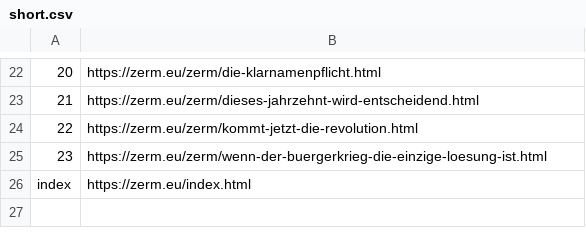
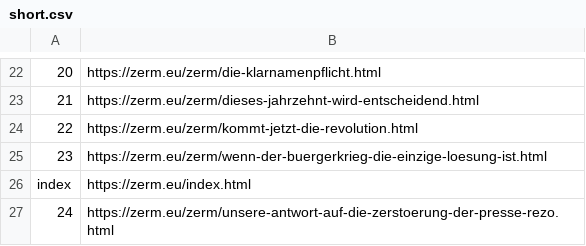
Before and after one commit to ZERMZeitung/zerm.eu, a CSV file: zm/short.csv, drawn as a sheet; only a part is shown, gaps mark what is left out; the diff names each change by its address in the sheet, - before the commit and + after, or states it on an @@ line.

```diff
--- a/zm/short.csv
+++ b/zm/short.csv
+row 27: 24 | https://zerm.eu/zerm/unsere-antwort-auf-die-zerstoerung-der-presse-rezo.html
```
Also changed, not shown: 7 other files.
